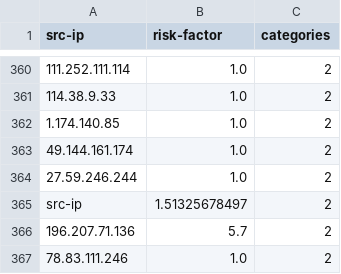
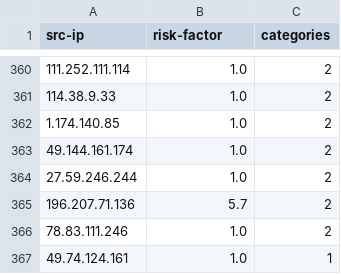
Before and after one commit to shradhaN/Major-Project, a CSV file: category_risk_factor_to_neumeric.csv, drawn as a sheet; only a part is shown, gaps mark what is left out; the shorter side is filled out with more unchanged rows; the diff names each change by its address in the sheet, - before the commit and + after, or states it on an @@ line.

```diff
--- a/category_risk_factor_to_neumeric.csv
+++ b/category_risk_factor_to_neumeric.csv
-row 365: src-ip | 1.51325678497 | 2
```
Also changed, not shown: 18 other files.
